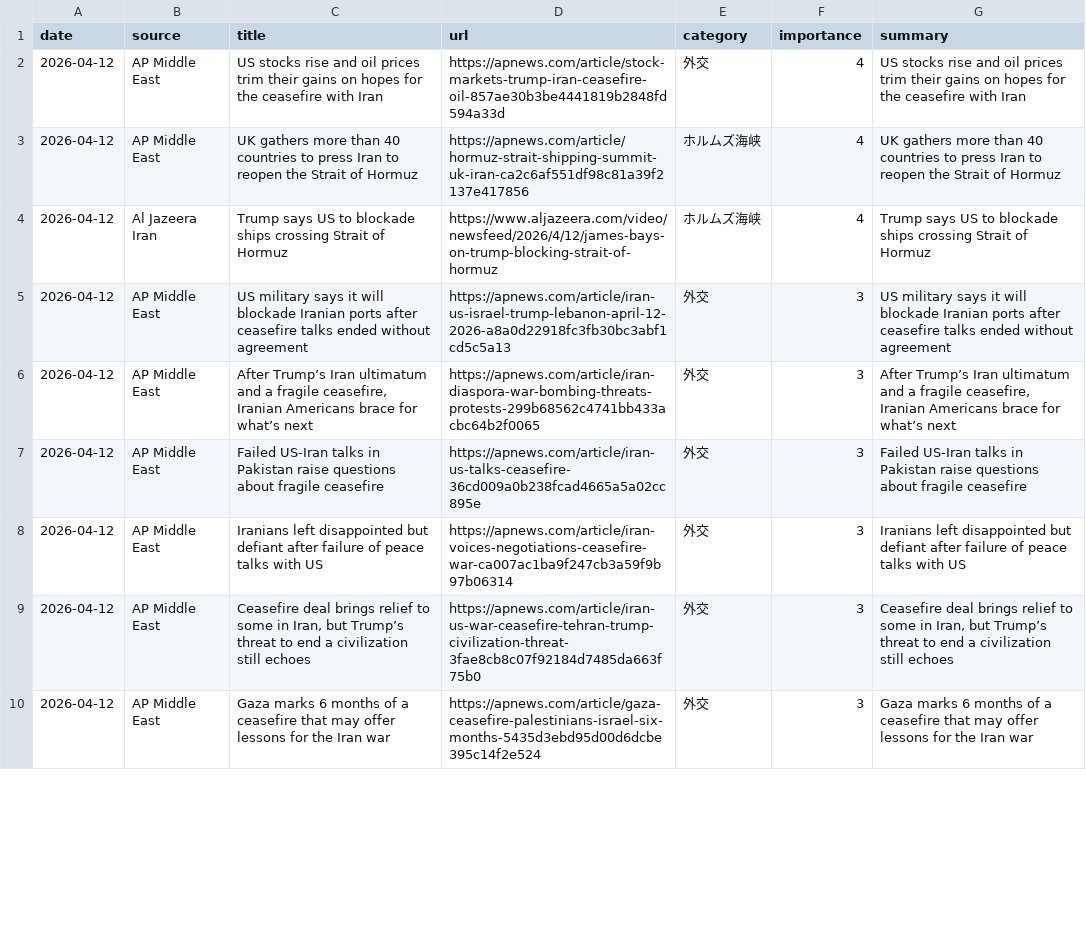
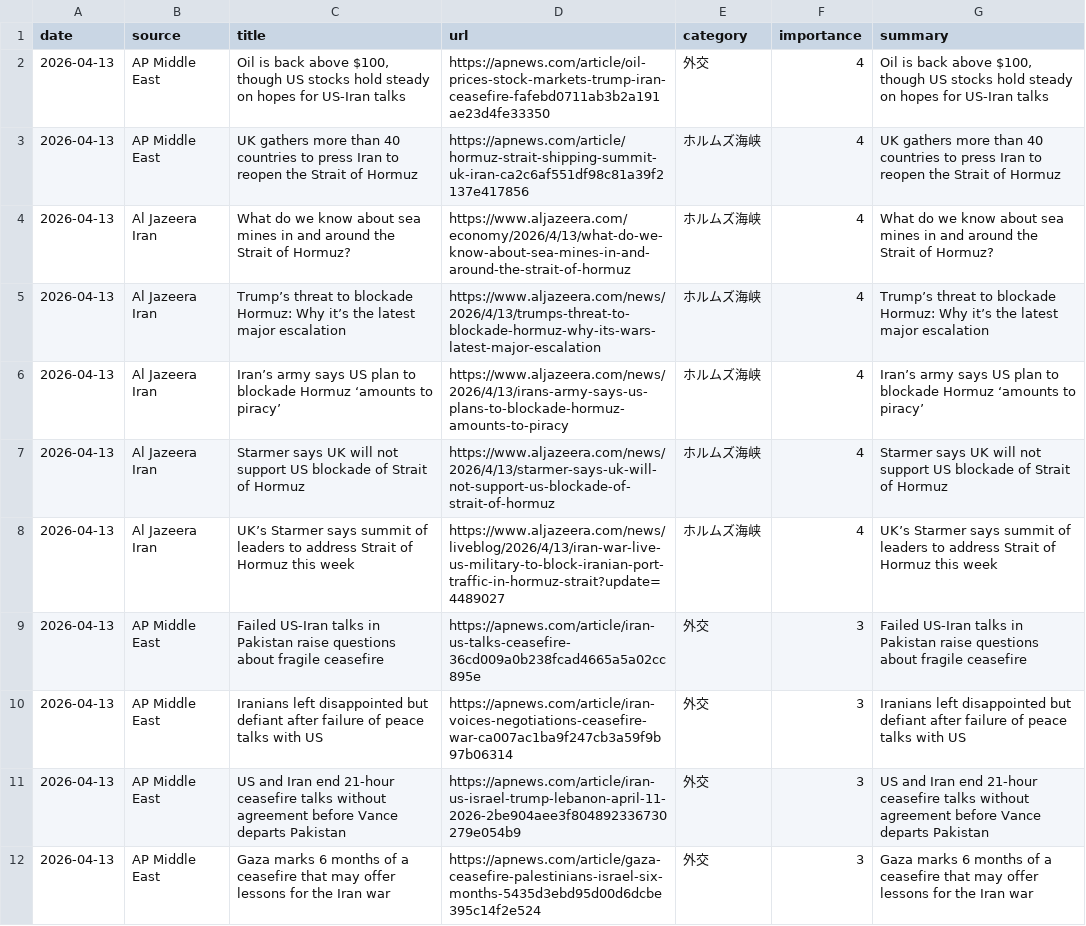
Before and after one commit to naka3-14/i-news, a CSV file: data/iran_news.csv, drawn as a sheet; only a part is shown; the diff covers the shown part only.

```diff
--- a/data/iran_news.csv
+++ b/data/iran_news.csv
@@ -1,10 +1,12 @@
 date,source,title,url,category,importance,summary
-2026-04-12,AP Middle East,US stocks rise and oil prices trim their gains on hopes for the ceasefire with Iran,https://apnews.com/article/stock-markets-trump-iran-ceasefire-oil-857ae30b3be4441819b2848fd594a33d,外交,4,US stocks rise and oil prices trim their gains on hopes for the ceasefire with Iran
-2026-04-12,AP Middle East,UK gathers more than 40 countries to press Iran to reopen the Strait of Hormuz,https://apnews.com/article/hormuz-strait-shipping-summit-uk-iran-ca2c6af551df98c81a39f2137e417856,ホルムズ海峡,4,UK gathers more than 40 countries to press Iran to reopen the Strait of Hormuz
-2026-04-12,Al Jazeera Iran,Trump says US to blockade ships crossing Strait of Hormuz,https://www.aljazeera.com/video/newsfeed/2026/4/12/james-bays-on-trump-blocking-strait-of-hormuz,ホルムズ海峡,4,Trump says US to blockade ships crossing Strait of Hormuz
-2026-04-12,AP Middle East,US military says it will blockade Iranian ports after ceasefire talks ended without agreement,https://apnews.com/article/iran-us-israel-trump-lebanon-april-12-2026-a8a0d22918fc3fb30bc3abf1cd5c5a13,外交,3,US military says it will blockade Iranian ports after ceasefire talks ended without agreement
-2026-04-12,AP Middle East,"After Trump’s Iran ultimatum and a fragile ceasefire, Iranian Americans brace for what’s next",https://apnews.com/article/iran-diaspora-war-bombing-threats-protests-299b68562c4741bb433acbc64b2f0065,外交,3,"After Trump’s Iran ultimatum and a fragile ceasefire, Iranian Americans brace for what’s next"
-2026-04-12,AP Middle East,Failed US-Iran talks in Pakistan raise questions about fragile ceasefire,https://apnews.com/article/iran-us-talks-ceasefire-36cd009a0b238fcad4665a5a02cc895e,外交,3,Failed US-Iran talks in Pakistan raise questions about fragile ceasefire
-2026-04-12,AP Middle East,Iranians left disappointed but defiant after failure of peace talks with US,https://apnews.com/article/iran-voices-negotiations-ceasefire-war-ca007ac1ba9f247cb3a59f9b97b06314,外交,3,Iranians left disappointed but defiant after failure of peace talks with US
-2026-04-12,AP Middle East,"Ceasefire deal brings relief to some in Iran, but Trump’s threat to end a civilization still echoes",https://apnews.com/article/iran-us-war-ceasefire-tehran-trump-civilization-threat-3fae8cb8c07f92184d7485da663f75b0,外交,3,"Ceasefire deal brings relief to some in Iran, but Trump’s threat to end a civilization still echoes"
-2026-04-12,AP Middle East,Gaza marks 6 months of a ceasefire that may offer lessons for the Iran war,https://apnews.com/article/gaza-ceasefire-palestinians-israel-six-months-5435d3ebd95d00d6dcbe395c14f2e524,外交,3,Gaza marks 6 months of a ceasefire that may offer lessons for the Iran war
+2026-04-13,AP Middle East,"Oil is back above $100, though US stocks hold steady on hopes for US-Iran talks",https://apnews.com/article/oil-prices-stock-markets-trump-iran-ceasefire-fafebd0711ab3b2a191ae23d4fe33350,外交,4,"Oil is back above $100, though US stocks hold steady on hopes for US-Iran talks"
+2026-04-13,AP Middle East,UK gathers more than 40 countries to press Iran to reopen the Strait of Hormuz,https://apnews.com/article/hormuz-strait-shipping-summit-uk-iran-ca2c6af551df98c81a39f2137e417856,ホルムズ海峡,4,UK gathers more than 40 countries to press Iran to reopen the Strait of Hormuz
+2026-04-13,Al Jazeera Iran,What do we know about sea mines in and around the Strait of Hormuz?,https://www.aljazeera.com/economy/2026/4/13/what-do-we-know-about-sea-mines-in-and-around-the-strait-of-hormuz,ホルムズ海峡,4,What do we know about sea mines in and around the Strait of Hormuz?
+2026-04-13,Al Jazeera Iran,Trump’s threat to blockade Hormuz: Why it’s the latest major escalation,https://www.aljazeera.com/news/2026/4/13/trumps-threat-to-blockade-hormuz-why-its-wars-latest-major-escalation,ホルムズ海峡,4,Trump’s threat to blockade Hormuz: Why it’s the latest major escalation
+2026-04-13,Al Jazeera Iran,Iran’s army says US plan to blockade Hormuz ‘amounts to piracy’,https://www.aljazeera.com/news/2026/4/13/irans-army-says-us-plans-to-blockade-hormuz-amounts-to-piracy,ホルムズ海峡,4,Iran’s army says US plan to blockade Hormuz ‘amounts to piracy’
+2026-04-13,Al Jazeera Iran,Starmer says UK will not support US blockade of Strait of Hormuz,https://www.aljazeera.com/news/2026/4/13/starmer-says-uk-will-not-support-us-blockade-of-strait-of-hormuz,ホルムズ海峡,4,Starmer says UK will not support US blockade of Strait of Hormuz
+2026-04-13,Al Jazeera Iran,UK’s Starmer says summit of leaders to address Strait of Hormuz this week,https://www.aljazeera.com/news/liveblog/2026/4/13/iran-war-live-us-military-to-block-iranian-port-traffic-in-hormuz-strait?update=4489027,ホルムズ海峡,4,UK’s Starmer says summit of leaders to address Strait of Hormuz this week
+2026-04-13,AP Middle East,Failed US-Iran talks in Pakistan raise questions about fragile ceasefire,https://apnews.com/article/iran-us-talks-ceasefire-36cd009a0b238fcad4665a5a02cc895e,外交,3,Failed US-Iran talks in Pakistan raise questions about fragile ceasefire
+2026-04-13,AP Middle East,Iranians left disappointed but defiant after failure of peace talks with US,https://apnews.com/article/iran-voices-negotiations-ceasefire-war-ca007ac1ba9f247cb3a59f9b97b06314,外交,3,Iranians left disappointed but defiant after failure of peace talks with US
+2026-04-13,AP Middle East,US and Iran end 21-hour ceasefire talks without agreement before Vance departs Pakistan,https://apnews.com/article/iran-us-israel-trump-lebanon-april-11-2026-2be904aee3f804892336730279e054b9,外交,3,US and Iran end 21-hour ceasefire talks without agreement before Vance departs Pakistan
+2026-04-13,AP Middle East,Gaza marks 6 months of a ceasefire that may offer lessons for the Iran war,https://apnews.com/article/gaza-ceasefire-palestinians-israel-six-months-5435d3ebd95d00d6dcbe395c14f2e524,外交,3,Gaza marks 6 months of a ceasefire that may offer lessons for the Iran war
```
Also changed, not shown: 4 added rows, 6 removed rows and 3 edited cells elsewhere in this file, 6 other files.
